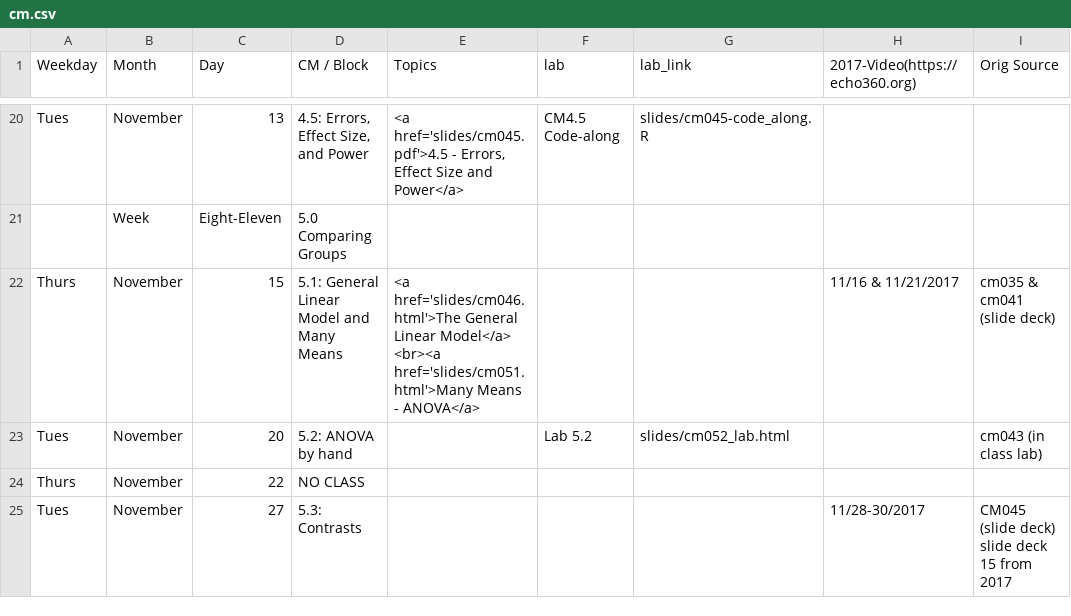
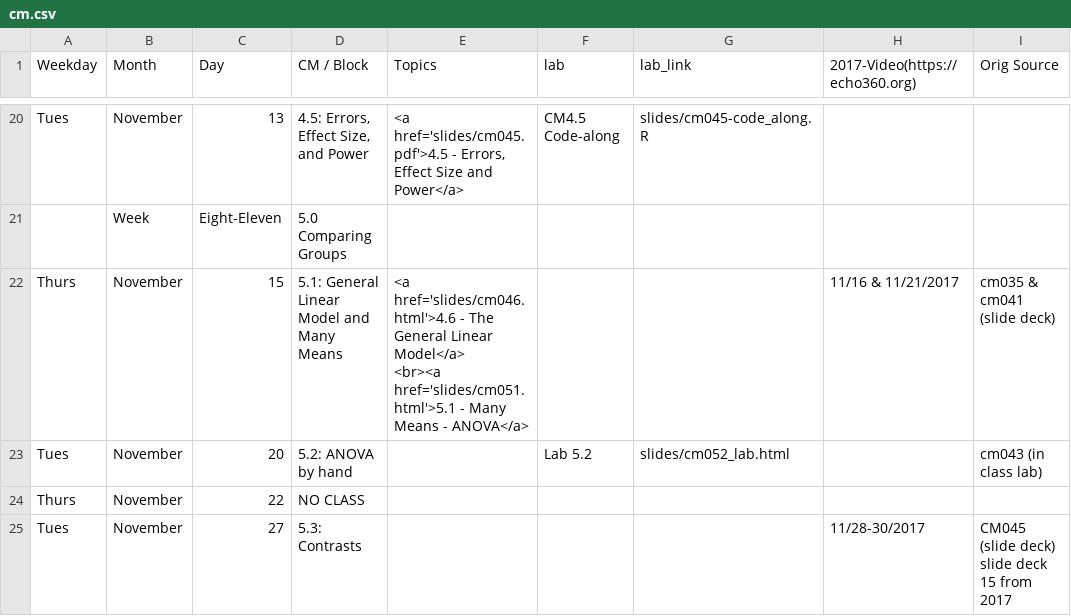
Before and after one commit to rebeccal/ohsu-math630, a CSV file: cm.csv, drawn as a sheet; only a part is shown, gaps mark what is left out; ↵ is a line break in a cell; the diff names each change by its address in the sheet, - before the commit and + after, or states it on an @@ line.

```diff
--- a/cm.csv
+++ b/cm.csv
-E22 (Topics): <a href='slides/cm046.html'>The General Linear Model</a> ↵ <br><a href='slides/cm051.html'>Many Means -…
+E22 (Topics): <a href='slides/cm046.html'>4.6 - The General Linear Model</a> ↵ <br><a href='slides/cm051.html'>5.1 - Many Means -…
```
Also changed, not shown: 4 other files.
